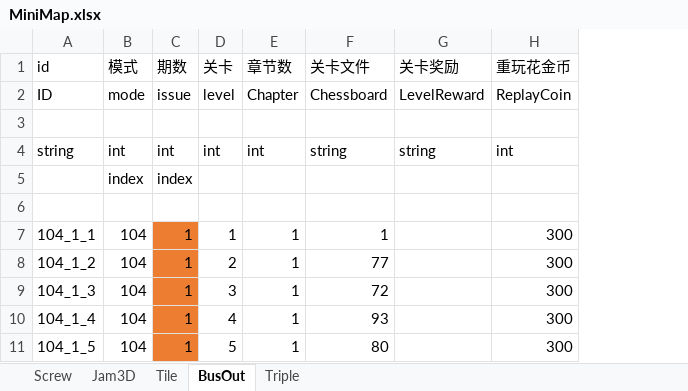
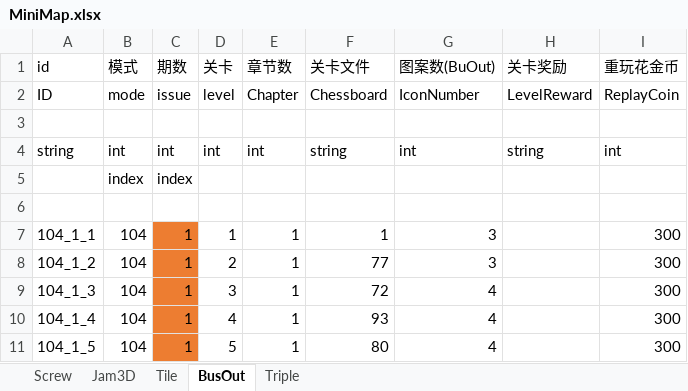
Before and after one commit to wkailecom/mini-games, an Excel workbook: Assets/_OriginalData/Excel/Config/MiniGame/MiniMap.xlsx, sheet BusOut, drawn as a sheet; only a part is shown; values as stored, in another font and other column widths than the file's, no borders; the diff names each change by its address in the sheet, - before the commit and + after, or states it on an @@ line.

```diff
--- a/Assets/_OriginalData/Excel/Config/MiniGame/MiniMap.xlsx (sheet BusOut)
+++ b/Assets/_OriginalData/Excel/Config/MiniGame/MiniMap.xlsx (sheet BusOut)
+column G (图案数(BuOut)), rows 2-11: IconNumber |  | int |  |  | 3 | 3 | 4 | 4 | 4
```
Also changed, not shown: sheet Tile, sheet Triple, sheet Jam3D, sheet Screw, 19 other files.
